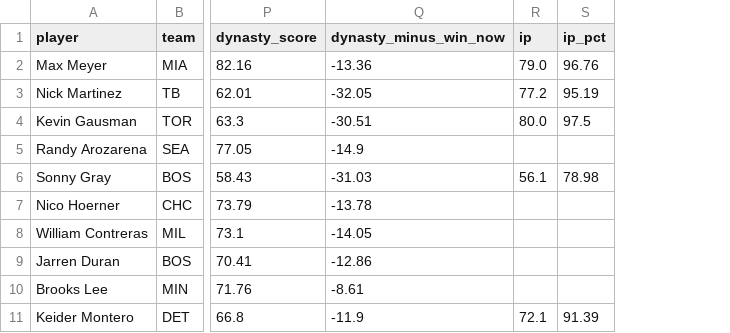
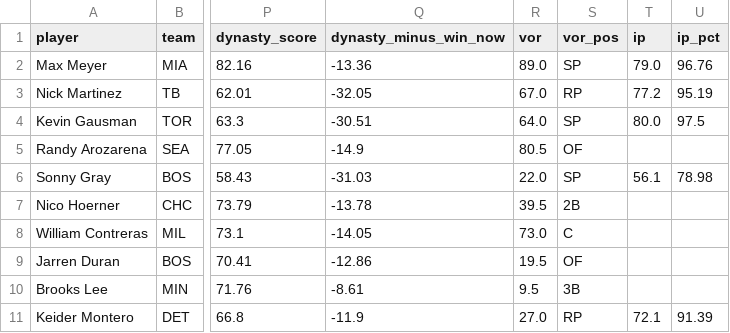
Before and after one commit to TheBigBadYeti/yardcocks-ratings, a CSV file: data/processed/kipp_current_player_values.csv, drawn as a sheet; only a part is shown, gaps mark what is left out; the diff names each change by its address in the sheet, - before the commit and + after, or states it on an @@ line.

```diff
--- a/data/processed/kipp_current_player_values.csv
+++ b/data/processed/kipp_current_player_values.csv
+column R (vor), rows 2-11: 89.0 | 67.0 | 64.0 | 80.5 | 22.0 | 39.5 | 73.0 | 19.5 | 9.5 | 27.0
+column S (vor_pos), rows 2-11: SP | RP | SP | OF | SP | 2B | C | OF | 3B | RP
```
Also changed, not shown: 2 other files.
